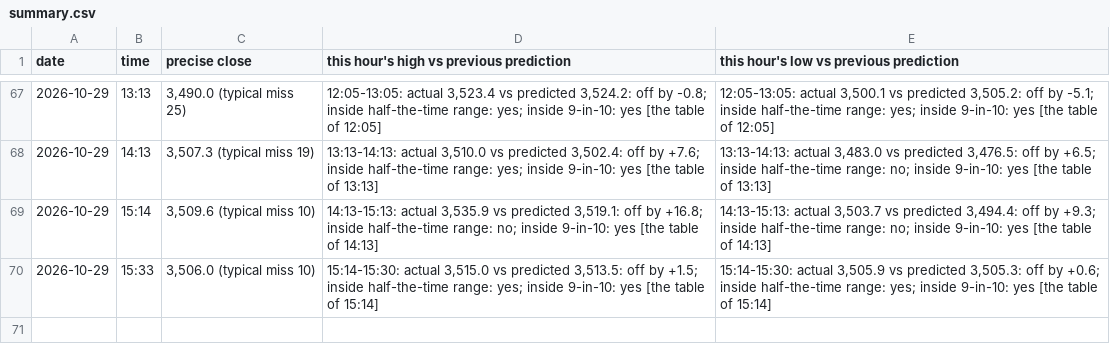
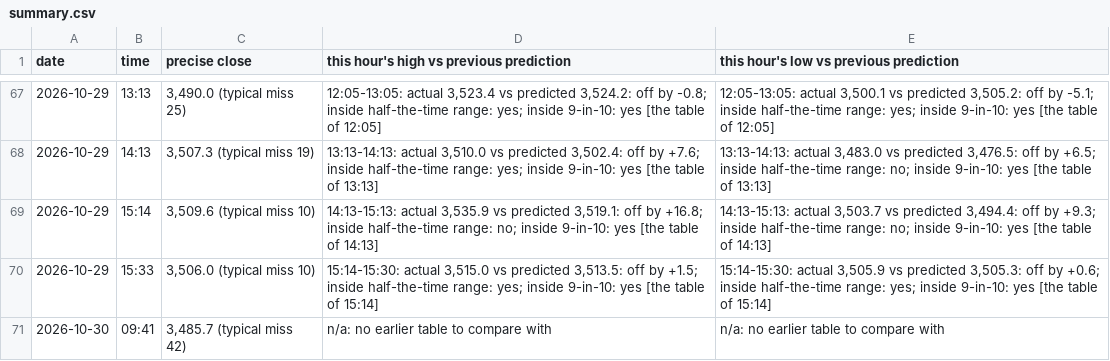
Before and after one commit to shauryaa1808g-max/pred_18, a CSV file: results/readings/summary.csv, drawn as a sheet; only a part is shown, gaps mark what is left out.

```diff
--- a/results/readings/summary.csv
+++ b/results/readings/summary.csv
@@ -70 +70,2 @@ date,time,precise close,this hour's high vs previous prediction,this hour's low
 2026-10-29,15:33,"3,506.0 (typical miss 10)","15:14-15:30: actual 3,515.0 vs predicted 3,513.5: off by +1.5; inside half-the-time range: yes; inside 9-in-10: yes [the table of 15:14]","15:14-15:30: actual 3,505.9 vs predicted 3,505.3: off by +0.6; inside half-the-time range: yes; inside 9-in-10: yes [the table of 15:14]"
+2026-10-30,09:41,"3,485.7 (typical miss 42)",n/a: no earlier table to compare with,n/a: no earlier table to compare with
```
Also changed, not shown: results/live_hl_bars_1m.csv, results/readings/by_day/2026-10-30.csv, 3 other files.
